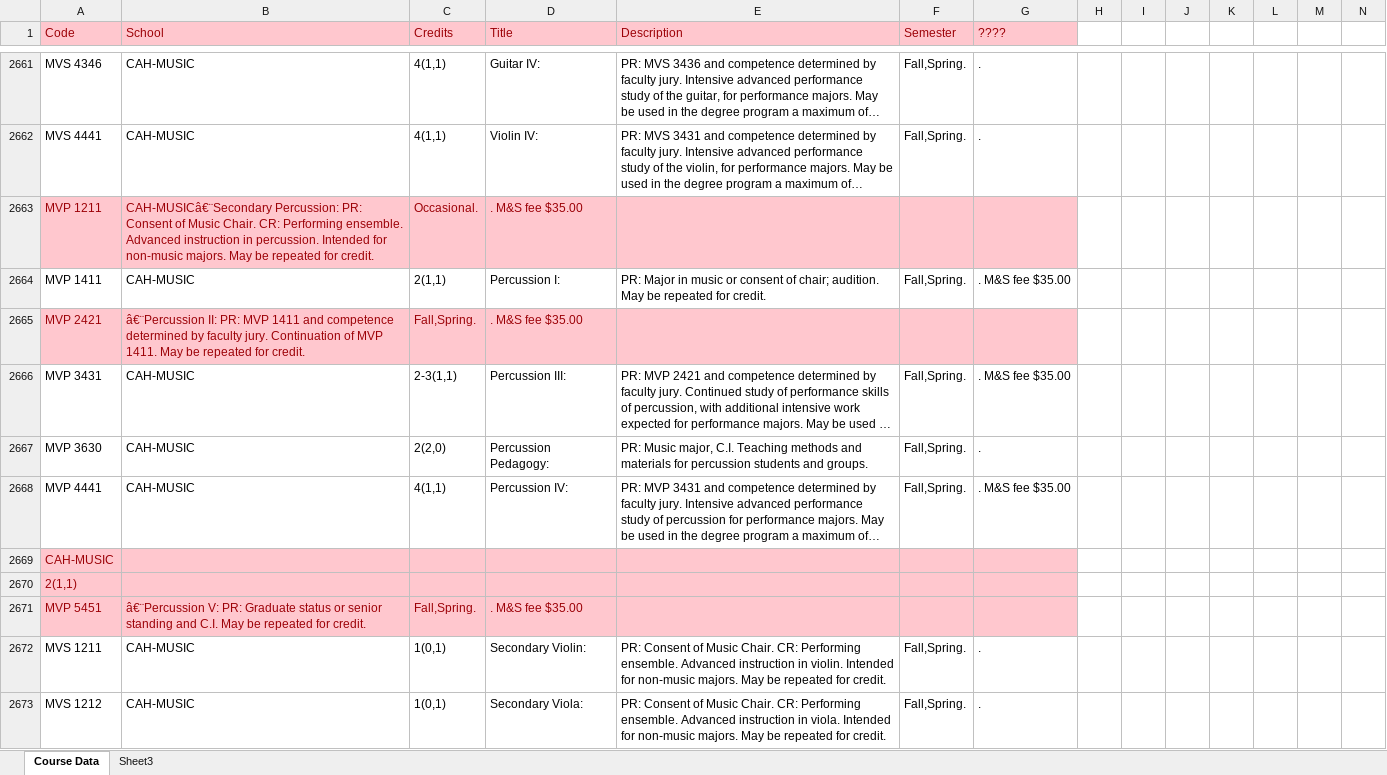
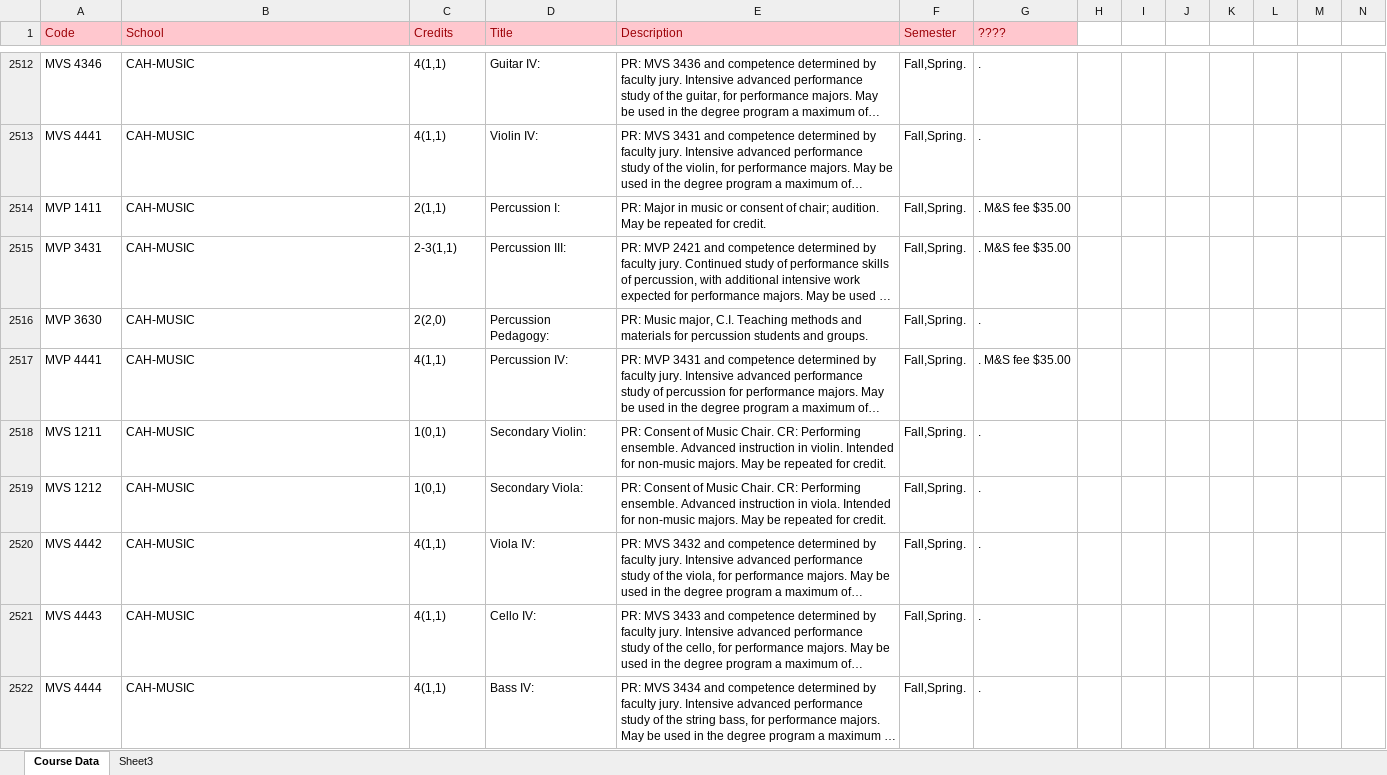
Before and after one commit to themattsterr/agora, an Excel workbook: data/CourseData.xlsx, sheet Course Data, drawn as a sheet; only a part is shown, gaps mark what is left out; the shorter side is filled out with more unchanged rows; long unchanged cells end in …; values as stored, in another font and other column widths than the file's, no borders; removed rows and columns are numbered as before the commit, all else as after; the diff covers the shown part only; the diff names each change by its address in the sheet, - before the commit and + after, or states it on an @@ line.

```diff
--- a/data/CourseData.xlsx (sheet Course Data)
+++ b/data/CourseData.xlsx (sheet Course Data)
@@ row 2663 hidden: MVP 1211 | CAH-MUSICâ€¨Secondary Percussion: PR: Consent of Music Chair. CR: Performing ensemble. Advanced instruction in percussion. Intended for non-music majors. May be repeated for credit. | Occasional. | . M&S fee $35.00 @@
@@ row 2665 hidden: MVP 2421 | â€¨Percussion II: PR: MVP 1411 and competence determined by faculty jury. Continuation of MVP 1411. May be repeated for credit. | Fall,Spring. | . M&S fee $35.00 @@
@@ row 2669 hidden: CAH-MUSIC @@
@@ row 2670 hidden: 2(1,1) @@
@@ row 2671 hidden: MVP 5451 | â€¨Percussion V: PR: Graduate status or senior standing and C.I. May be repeated for credit. | Fall,Spring. | . M&S fee $35.00 @@
```
Also changed, not shown: 2 removed rows, 2 moved rows, 559 hidden or unhidden rows, 14 edited cells and cell formats elsewhere in this sheet, 8 other files.
